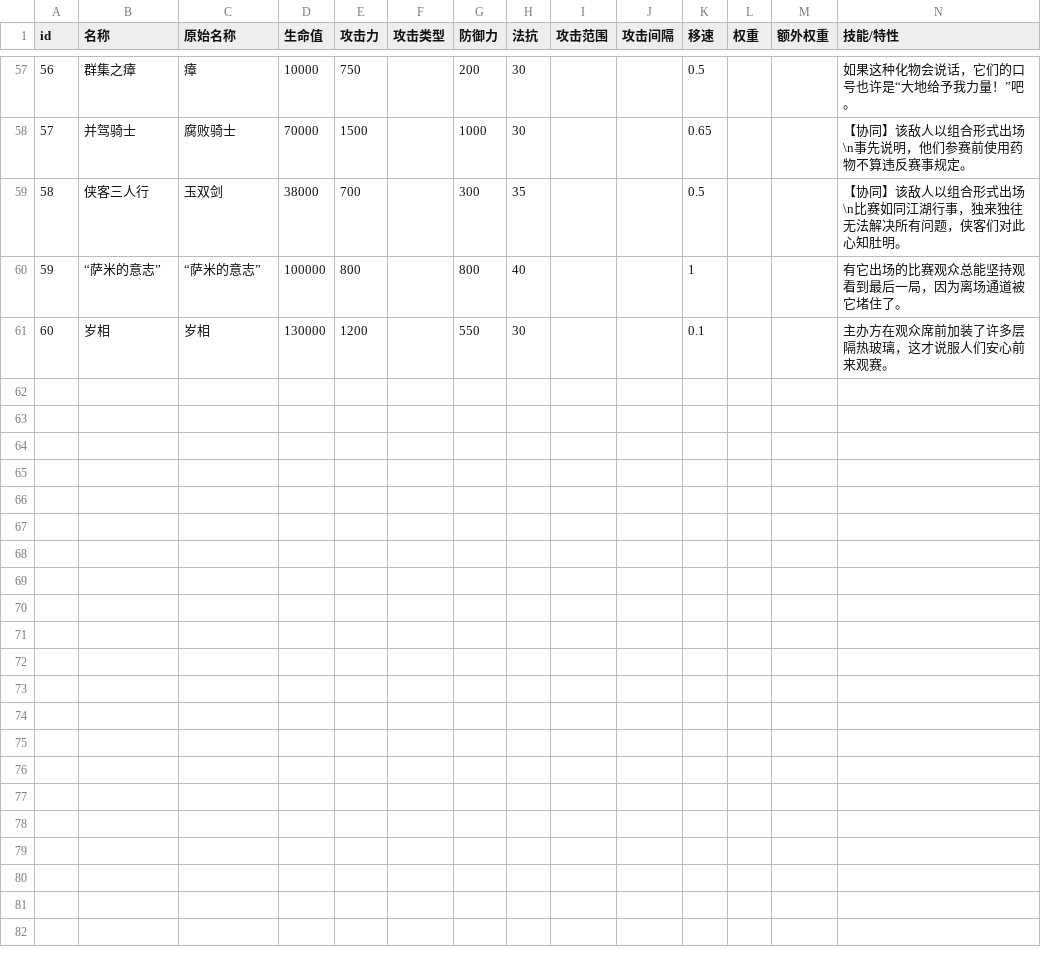
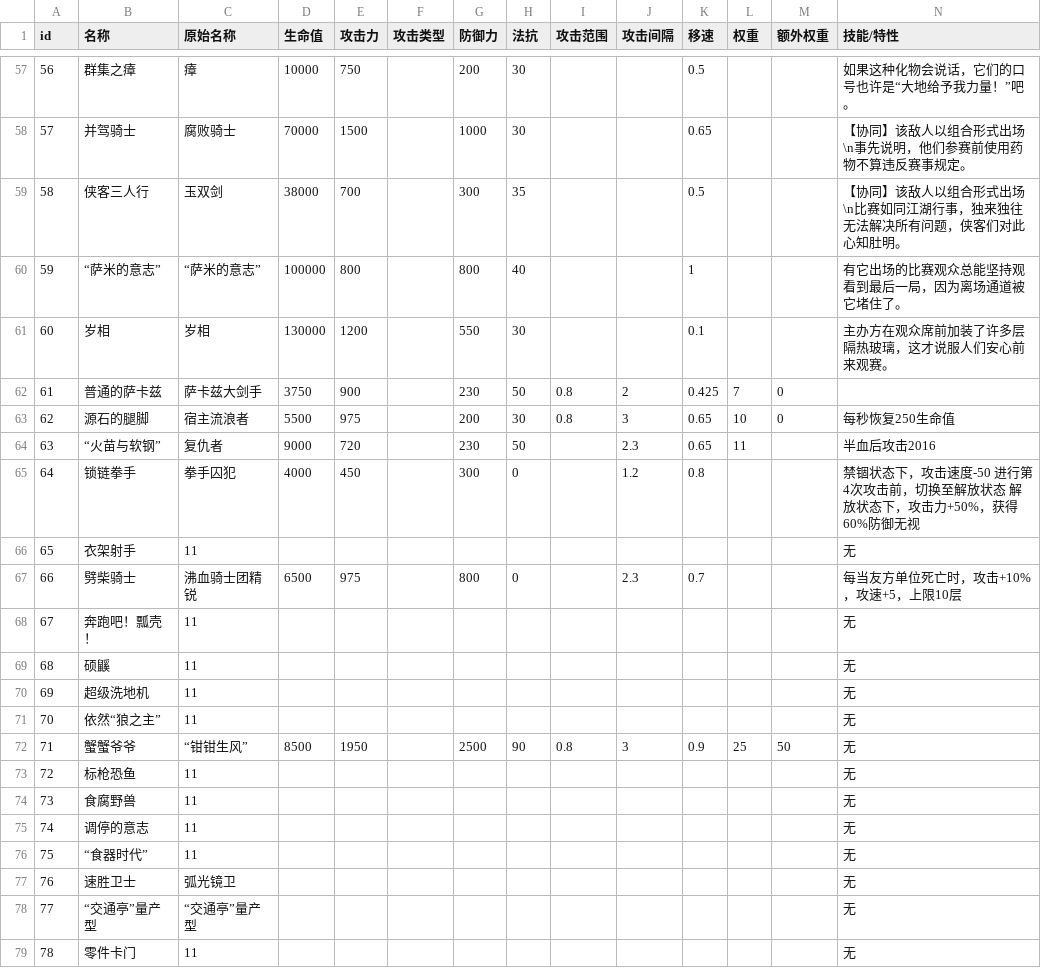
Before and after one commit to MojoisMojo/CannotMax, a CSV file: monster_greenvine.csv, drawn as a sheet; only a part is shown, gaps mark what is left out.

```diff
--- a/monster_greenvine.csv
+++ b/monster_greenvine.csv
@@ -61 +61,19 @@
 60,岁相,岁相,130000,1200,,550,30,,,0.1,,,主办方在观众席前加装了许多层隔热玻璃，这才说服人们安心前来观赛。
+61,普通的萨卡兹,萨卡兹大剑手,3750,900,,230,50,0.8,2,0.425,7,0,
+62,源石的腿脚,宿主流浪者,5500,975,,200,30,0.8,3,0.65,10,0,每秒恢复250生命值
+63,“火苗与软钢”,复仇者,9000,720,,230,50,,2.3,0.65,11,,半血后攻击2016
+64,锁链拳手,拳手囚犯,4000,450,,300,0,,1.2,0.8,,,禁锢状态下，攻击速度-50 进行第4次攻击前，切换至解放状态 解放状态下，攻击力+50%，获得60%防御无视
+65,衣架射手,11,,,,,,,,,,,无
+66,劈柴骑士,沸血骑士团精锐,6500,975,,800,0,,2.3,0.7,,,每当友方单位死亡时，攻击+10%，攻速+5，上限10层
+67,奔跑吧！瓢壳！,11,,,,,,,,,,,无
+68,硕鼷,11,,,,,,,,,,,无
+69,超级洗地机,11,,,,,,,,,,,无
+70,依然“狼之主”,11,,,,,,,,,,,无
+71,蟹蟹爷爷,“钳钳生风”,8500,1950,,2500,90,0.8,3,0.9,25,50,无
+72,标枪恐鱼,11,,,,,,,,,,,无
+73,食腐野兽,11,,,,,,,,,,,无
+74,调停的意志,11,,,,,,,,,,,无
+75,“食器时代”,11,,,,,,,,,,,无
+76,速胜卫士,弧光镜卫,,,,,,,,,,,无
+77,“交通亭”量产型,“交通亭”量产型,,,,,,,,,,,无
+78,零件卡门,11,,,,,,,,,,,无
```
Also changed, not shown: 2 other files.
